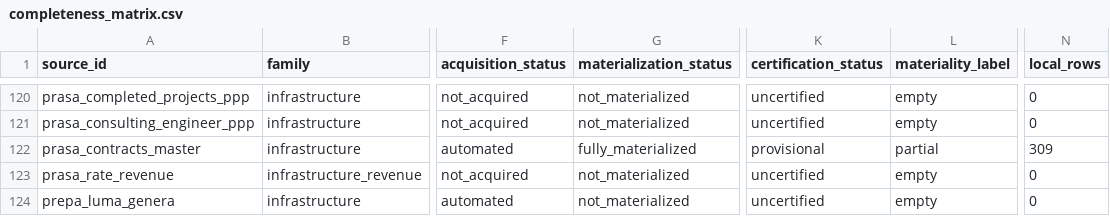
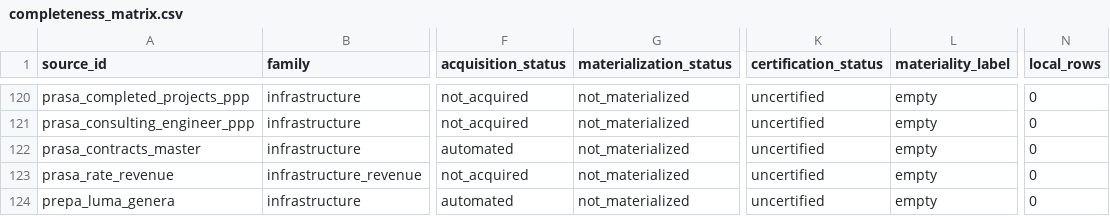
Before and after one commit to jotaele44/Contract-Sweeper, a CSV file: reports/completeness_matrix.csv, drawn as a sheet; only a part is shown, gaps mark what is left out; the diff covers the shown part only; the diff names each change by its address in the sheet, - before the commit and + after, or states it on an @@ line.

Commit message:
Regenerate completeness matrix from a clean checkout, not local state
My previous regeneration was run against my local working tree, which has
extra uncommitted data files (data/raw/OCE/, donaciones, fsrs_subawards,
etc.) left over from another active session's pipeline runs in this shared
workspace -- those aren't committed to git, so they made several sources
look more acquired/materialized than a real clean checkout (what CI, and
any other machine, actually sees) would show. Regenerated instead from a
fresh `git clone` of this exact branch into a scratch directory with zero
uncommitted state, confirmed against a second run there, and all 7
test_completeness_matrix.py tests pass in that clean clone.

```diff
--- a/reports/completeness_matrix.csv
+++ b/reports/completeness_matrix.csv
-G122 (materialization_status): fully_materialized
+G122 (materialization_status): not_materialized
-K122 (certification_status): provisional
+K122 (certification_status): uncertified
-L122 (materiality_label): partial
+L122 (materiality_label): empty
-N122 (local_rows): 309
+N122 (local_rows): 0
```
Also changed, not shown: 36 edited cells elsewhere in this file, 1 other file.
